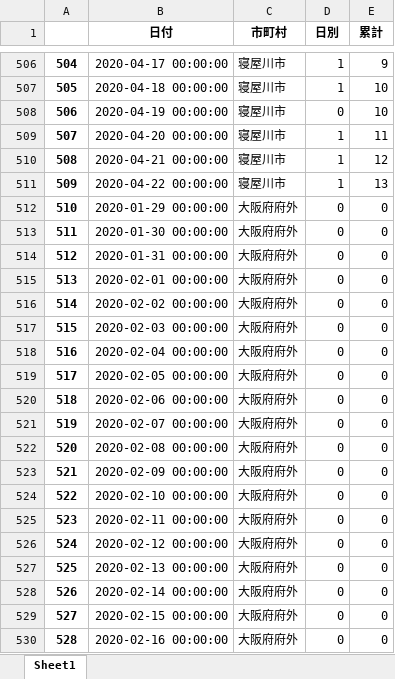
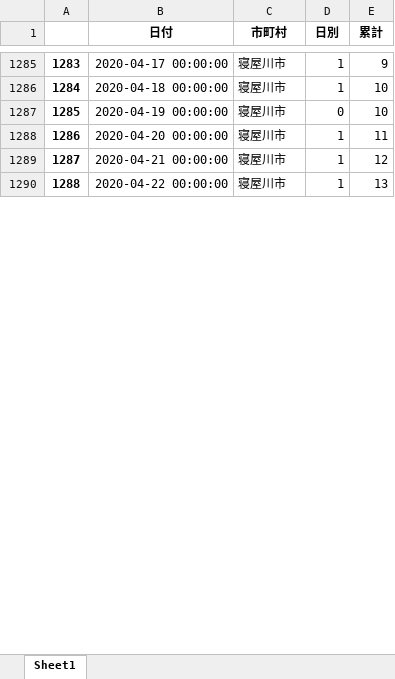
Before and after one commit to massatacker/Covid19OsakaAreaTwonHeroku, an Excel workbook: Covid19_Osaka_TownNumData.xlsx, sheet Sheet1, drawn as a sheet; only a part is shown, gaps mark what is left out; values as stored, in another font and other column widths than the file's, no borders; removed rows and columns are numbered as before the commit, all else as after; the diff covers the shown part only; the diff names each change by its address in the sheet, - before the commit and + after, or states it on an @@ line.

```diff
--- a/Covid19_Osaka_TownNumData.xlsx (sheet Sheet1)
+++ b/Covid19_Osaka_TownNumData.xlsx (sheet Sheet1)
@@ column A renumbered between rows 88 and 3440 @@
-row 512: 510 | 2020-01-29 00:00:00 | 大阪府府外 | 0 | 0
-row 513: 511 | 2020-01-30 00:00:00 | 大阪府府外 | 0 | 0
-row 514: 512 | 2020-01-31 00:00:00 | 大阪府府外 | 0 | 0
-row 515: 513 | 2020-02-01 00:00:00 | 大阪府府外 | 0 | 0
-row 516: 514 | 2020-02-02 00:00:00 | 大阪府府外 | 0 | 0
-row 517: 515 | 2020-02-03 00:00:00 | 大阪府府外 | 0 | 0
-row 518: 516 | 2020-02-04 00:00:00 | 大阪府府外 | 0 | 0
-row 519: 517 | 2020-02-05 00:00:00 | 大阪府府外 | 0 | 0
-row 520: 518 | 2020-02-06 00:00:00 | 大阪府府外 | 0 | 0
-row 521: 519 | 2020-02-07 00:00:00 | 大阪府府外 | 0 | 0
-row 522: 520 | 2020-02-08 00:00:00 | 大阪府府外 | 0 | 0
-row 523: 521 | 2020-02-09 00:00:00 | 大阪府府外 | 0 | 0
-row 524: 522 | 2020-02-10 00:00:00 | 大阪府府外 | 0 | 0
-row 525: 523 | 2020-02-11 00:00:00 | 大阪府府外 | 0 | 0
-row 526: 524 | 2020-02-12 00:00:00 | 大阪府府外 | 0 | 0
-row 527: 525 | 2020-02-13 00:00:00 | 大阪府府外 | 0 | 0
-row 528: 526 | 2020-02-14 00:00:00 | 大阪府府外 | 0 | 0
-row 529: 527 | 2020-02-15 00:00:00 | 大阪府府外 | 0 | 0
-row 530: 528 | 2020-02-16 00:00:00 | 大阪府府外 | 0 | 0
```
Also changed, not shown: other rows of this sheet, Covid19_Osaka_AreaNumData.xlsx.
